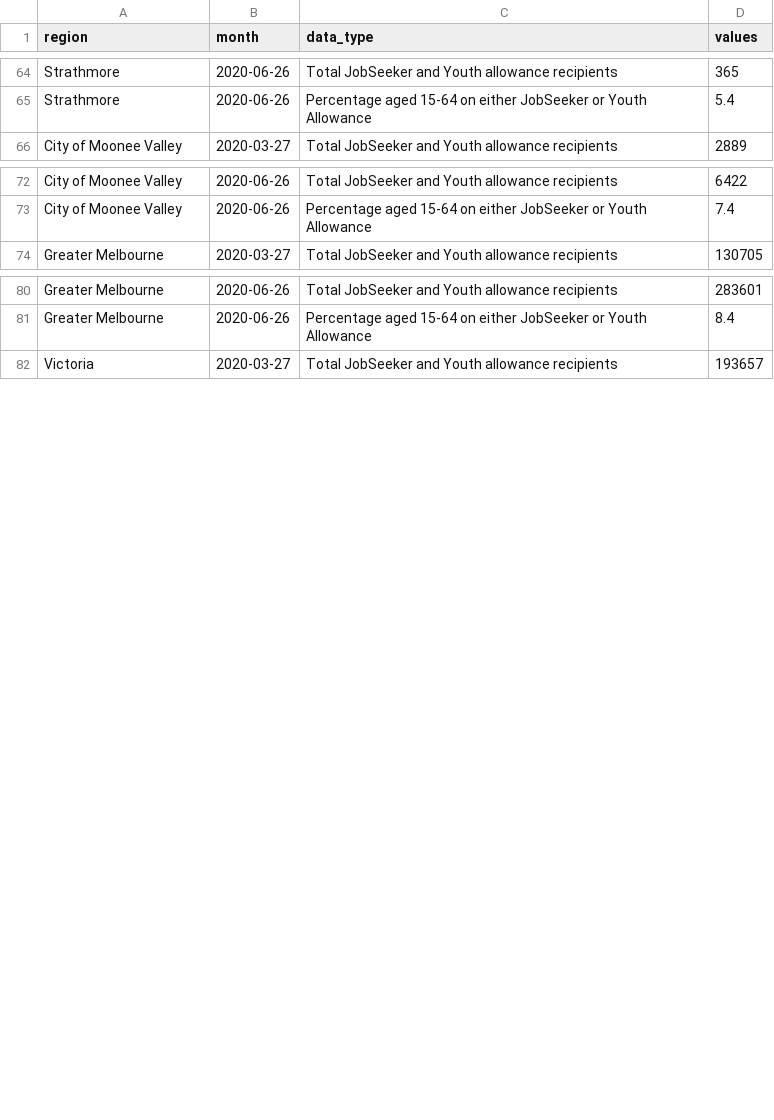
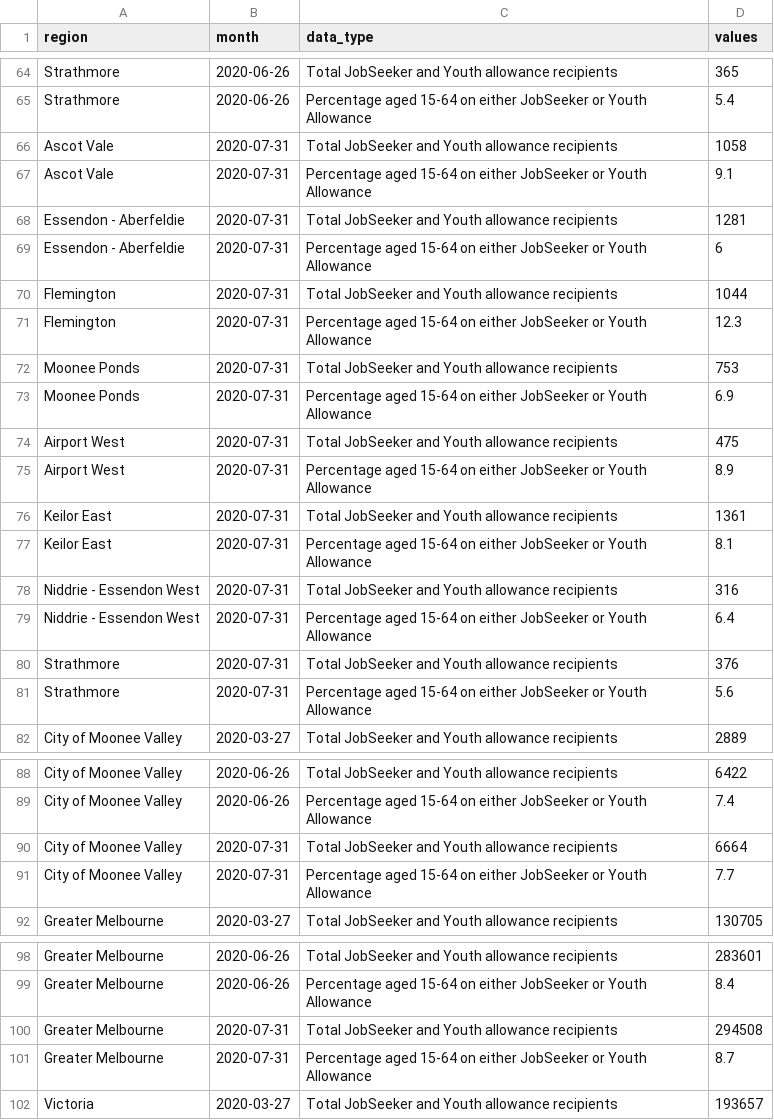
Before and after one commit to william3031/mv_econ_tracker, a CSV file: app_data/jobseeker_joined.csv, drawn as a sheet; only a part is shown, gaps mark what is left out; the diff covers the shown part only.

Commit message:
new data

```diff
--- a/app_data/jobseeker_joined.csv
+++ b/app_data/jobseeker_joined.csv
@@ -65,2 +65,18 @@ Strathmore,2020-06-26,Total JobSeeker and Youth allowance recipients,365
 Strathmore,2020-06-26,Percentage aged 15-64 on either JobSeeker or Youth Allowance,5.4
+Ascot Vale,2020-07-31,Total JobSeeker and Youth allowance recipients,1058
+Ascot Vale,2020-07-31,Percentage aged 15-64 on either JobSeeker or Youth Allowance,9.1
+Essendon - Aberfeldie,2020-07-31,Total JobSeeker and Youth allowance recipients,1281
+Essendon - Aberfeldie,2020-07-31,Percentage aged 15-64 on either JobSeeker or Youth Allowance,6
+Flemington,2020-07-31,Total JobSeeker and Youth allowance recipients,1044
+Flemington,2020-07-31,Percentage aged 15-64 on either JobSeeker or Youth Allowance,12.3
+Moonee Ponds,2020-07-31,Total JobSeeker and Youth allowance recipients,753
+Moonee Ponds,2020-07-31,Percentage aged 15-64 on either JobSeeker or Youth Allowance,6.9
+Airport West,2020-07-31,Total JobSeeker and Youth allowance recipients,475
+Airport West,2020-07-31,Percentage aged 15-64 on either JobSeeker or Youth Allowance,8.9
+Keilor East,2020-07-31,Total JobSeeker and Youth allowance recipients,1361
+Keilor East,2020-07-31,Percentage aged 15-64 on either JobSeeker or Youth Allowance,8.1
+Niddrie - Essendon West,2020-07-31,Total JobSeeker and Youth allowance recipients,316
+Niddrie - Essendon West,2020-07-31,Percentage aged 15-64 on either JobSeeker or Youth Allowance,6.4
+Strathmore,2020-07-31,Total JobSeeker and Youth allowance recipients,376
+Strathmore,2020-07-31,Percentage aged 15-64 on either JobSeeker or Youth Allowance,5.6
 City of Moonee Valley,2020-03-27,Total JobSeeker and Youth allowance recipients,2889
@@ -73,2 +89,4 @@ City of Moonee Valley,2020-06-26,Total JobSeeker and Youth allowance recipients,
 City of Moonee Valley,2020-06-26,Percentage aged 15-64 on either JobSeeker or Youth Allowance,7.4
+City of Moonee Valley,2020-07-31,Total JobSeeker and Youth allowance recipients,6664
+City of Moonee Valley,2020-07-31,Percentage aged 15-64 on either JobSeeker or Youth Allowance,7.7
 Greater Melbourne,2020-03-27,Total JobSeeker and Youth allowance recipients,130705
@@ -81,2 +99,4 @@ Greater Melbourne,2020-06-26,Total JobSeeker and Youth allowance recipients,2836
 Greater Melbourne,2020-06-26,Percentage aged 15-64 on either JobSeeker or Youth Allowance,8.4
+Greater Melbourne,2020-07-31,Total JobSeeker and Youth allowance recipients,294508
+Greater Melbourne,2020-07-31,Percentage aged 15-64 on either JobSeeker or Youth Allowance,8.7
 Victoria,2020-03-27,Total JobSeeker and Youth allowance recipients,193657
```
Also changed, not shown: 2 added rows elsewhere in this file, app_data/jobseeker_joined_rate.csv, app_data/jobseeker_joined_total.csv, 4 other files.
